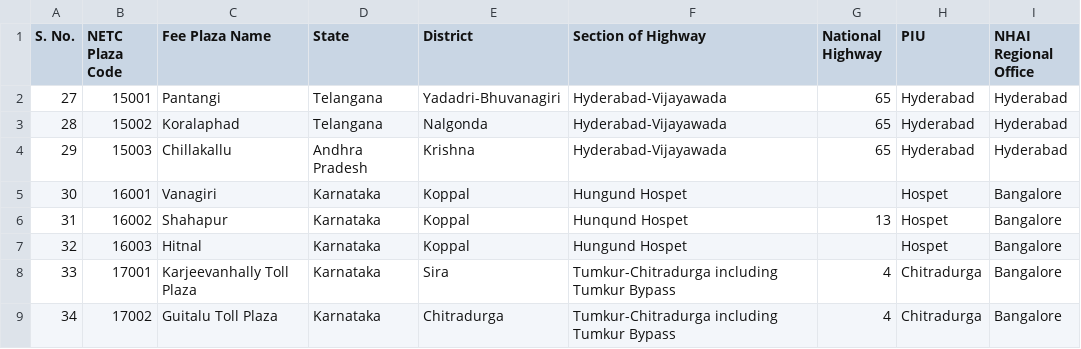
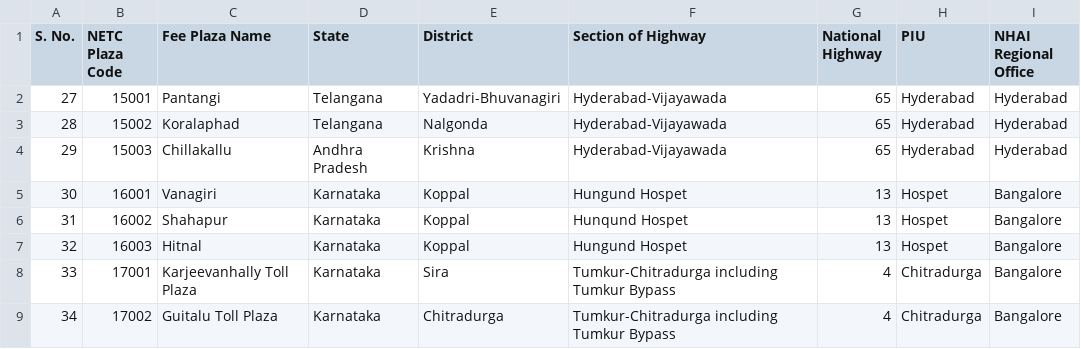
Before and after one commit to thethanjaiculture-dev/GetIn-Assests, a CSV file: PlazaDetails_South_zone.csv, drawn as a sheet; only a part is shown.

Commit message:
Update PlazaDetails_South_zone.csv

```diff
--- a/PlazaDetails_South_zone.csv
+++ b/PlazaDetails_South_zone.csv
@@ -4,5 +4,5 @@
 "29","15003","Chillakallu","Andhra Pradesh","Krishna","Hyderabad-Vijayawada","65","Hyderabad","Hyderabad"
-"30","16001","Vanagiri","Karnataka","Koppal","Hungund Hospet","","Hospet","Bangalore"
+"30","16001","Vanagiri","Karnataka","Koppal","Hungund Hospet","13","Hospet","Bangalore"
 "31","16002","Shahapur","Karnataka","Koppal","Hunqund Hospet","13","Hospet","Bangalore"
-"32","16003","Hitnal","Karnataka","Koppal","Hungund Hospet","","Hospet","Bangalore"
+"32","16003","Hitnal","Karnataka","Koppal","Hungund Hospet","13","Hospet","Bangalore"
 "33","17001","Karjeevanhally Toll Plaza","Karnataka","Sira","Tumkur-Chitradurga including Tumkur Bypass","4","Chitradurga","Bangalore"
```
